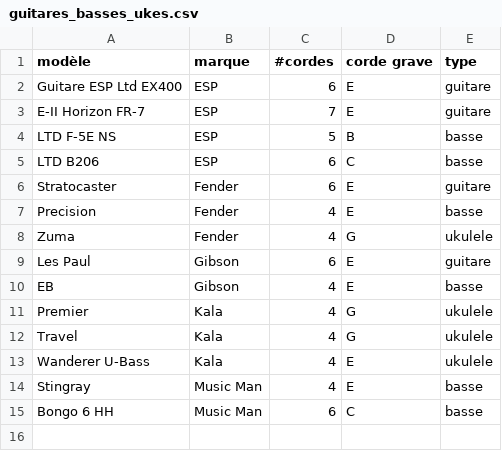
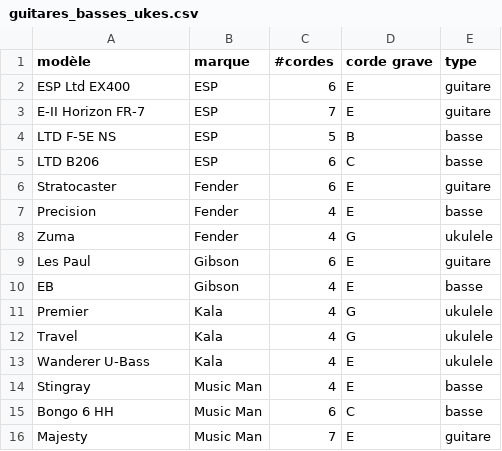
Before and after one commit to mdaquin/mdaquin.github.io, a CSV file: d/guitares_basses_ukes.csv, drawn as a sheet.

Commit message:
update on guitar toy dataset

```diff
--- a/d/guitares_basses_ukes.csv
+++ b/d/guitares_basses_ukes.csv
@@ -1,3 +1,3 @@
 modèle,marque,#cordes,corde grave,type
-Guitare ESP Ltd EX400,ESP,6,E,guitare
+ESP Ltd EX400,ESP,6,E,guitare
 E-II Horizon FR-7,ESP,7,E,guitare
@@ -15 +15,2 @@ Stingray,Music Man,4,E,basse
 Bongo 6 HH,Music Man,6,C,basse
+Majesty,Music Man,7,E,guitare
```
